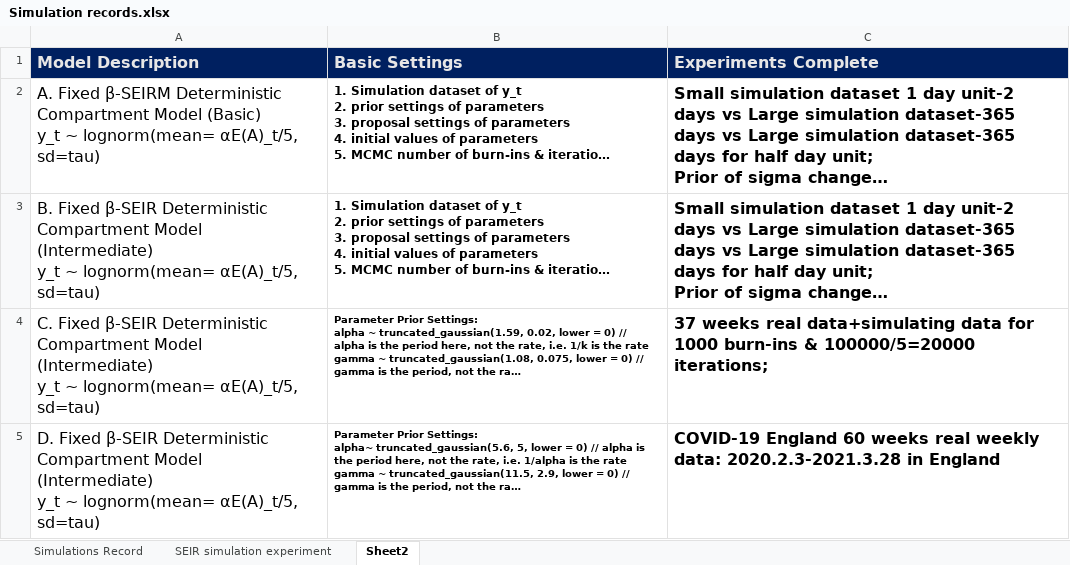
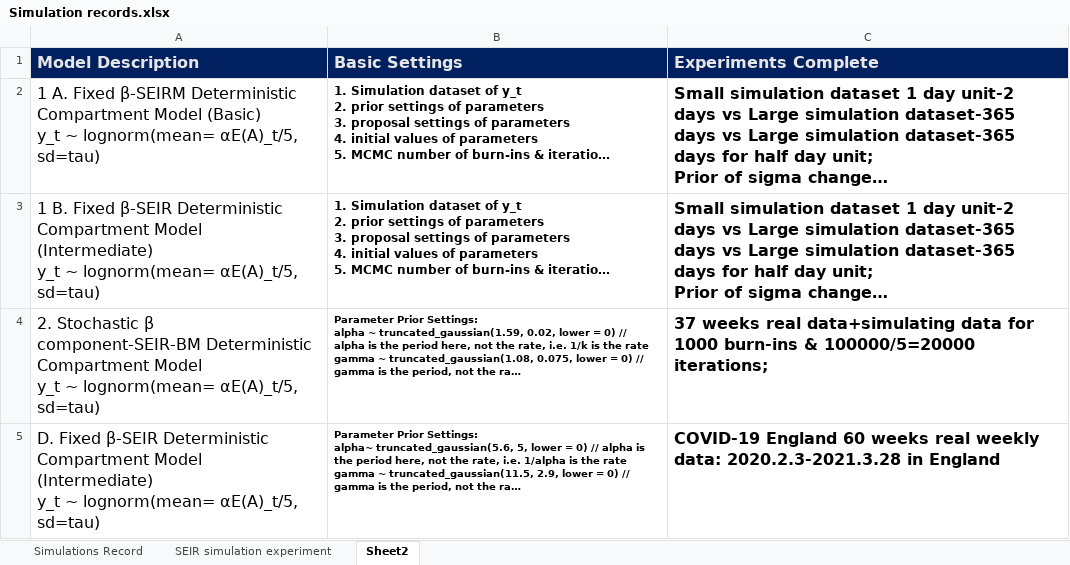
Before and after one commit to MollyCYM/COVID-PMCMC, an Excel workbook: Simulation records.xlsx, sheet Sheet2, drawn as a sheet; long unchanged cells end in …; values as stored, in another font and other column widths than the file's, no borders; charts and pictures not drawn; ↵ is a line break in a cell; the diff names each change by its address in the sheet, - before the commit and + after, or states it on an @@ line.

```diff
--- a/Simulation records.xlsx (sheet Sheet2)
+++ b/Simulation records.xlsx (sheet Sheet2)
-A2 (Model Description): A. Fixed…
+A2 (Model Description): 1 A. Fixed…
-A3 (Model Description): B. Fixed…
+A3 (Model Description): 1 B. Fixed…
-A4 (Model Description): C. Fixed β-SEIR Deterministic Compartment Model (Intermediate) ↵ y_t ~…
+A4 (Model Description): 2. Stochastic β component-SEIR-BM Deterministic Compartment Model ↵ y_t ~…
```
Also changed, not shown: 50 other files.
